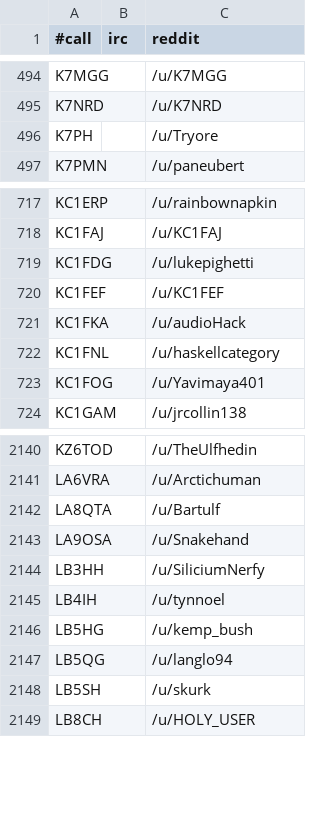
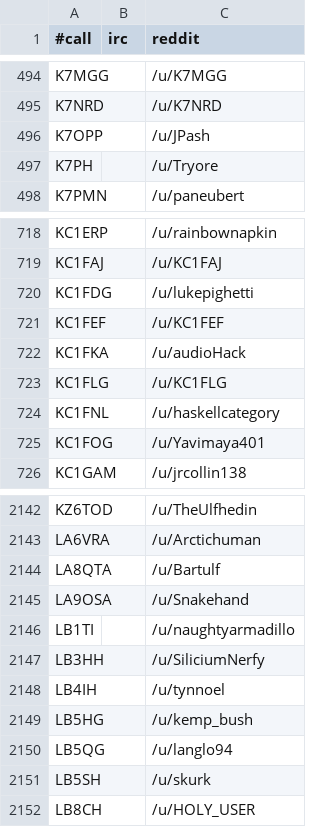
Before and after one commit to molo1134/qrmbot, a CSV file: lib/nicks.csv, drawn as a sheet; only a part is shown, gaps mark what is left out; the diff names each change by its address in the sheet, - before the commit and + after, or states it on an @@ line.

Commit message:
scrape

```diff
--- a/lib/nicks.csv
+++ b/lib/nicks.csv
+row 496: K7OPP |  | /u/JPash
+row 723: KC1FLG |  | /u/KC1FLG
+row 2146: LB1TI |  | /u/naughtyarmadillo
```
